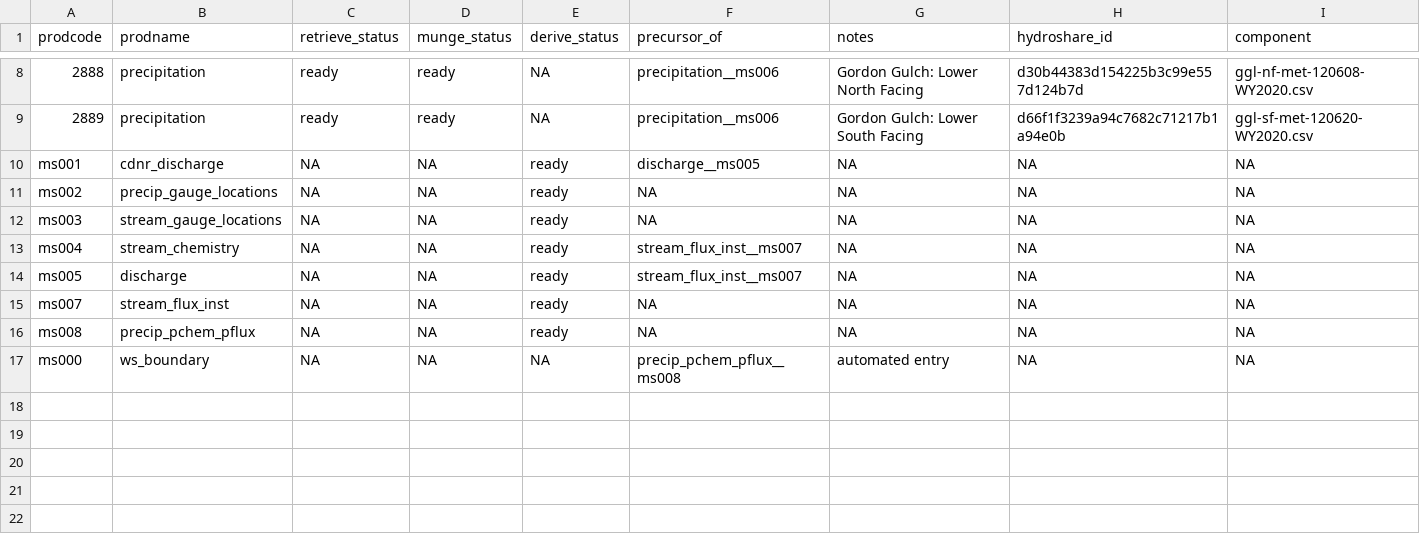
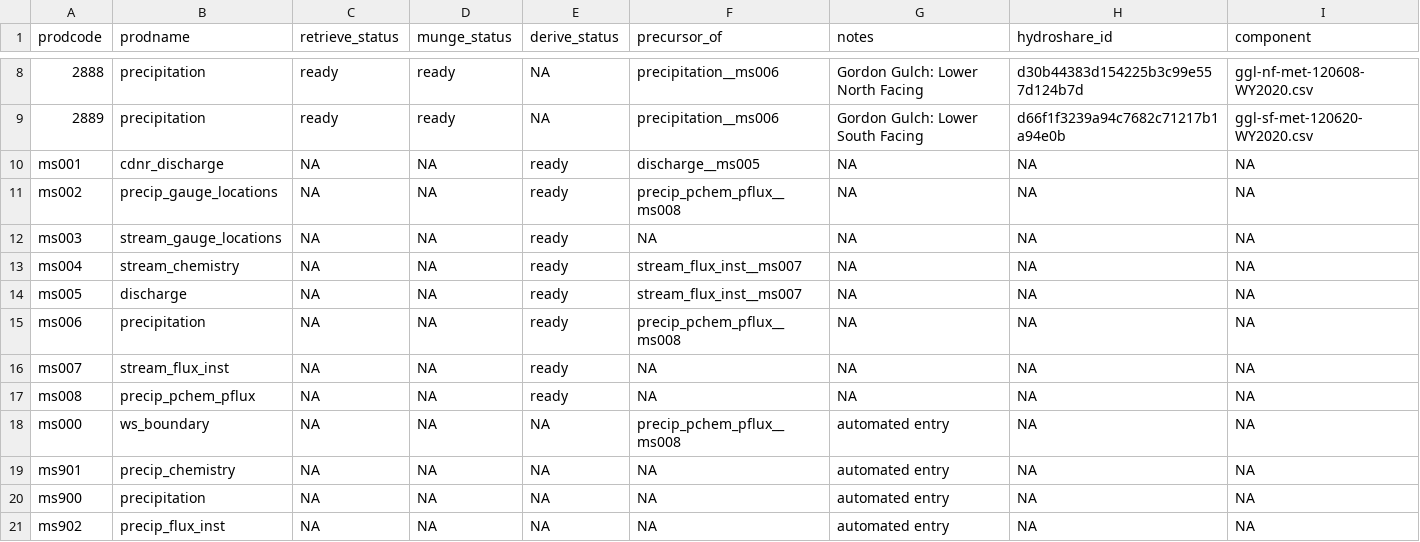
Before and after one commit to MacroSHEDS/data_processing, a CSV file: src/czo/boulder/products.csv, drawn as a sheet; only a part is shown, gaps mark what is left out.

```diff
--- a/src/czo/boulder/products.csv
+++ b/src/czo/boulder/products.csv
@@ -10,3 +10,3 @@ prodcode,prodname,retrieve_status,munge_status,derive_status,precursor_of,notes,
 ms001,cdnr_discharge,NA,NA,ready,discharge__ms005,NA,NA,NA
-ms002,precip_gauge_locations,NA,NA,ready,NA,NA,NA,NA
+ms002,precip_gauge_locations,NA,NA,ready,precip_pchem_pflux__ms008,NA,NA,NA
 ms003,stream_gauge_locations,NA,NA,ready,NA,NA,NA,NA
@@ -14,2 +14,3 @@ ms004,stream_chemistry,NA,NA,ready,stream_flux_inst__ms007,NA,NA,NA
 ms005,discharge,NA,NA,ready,stream_flux_inst__ms007,NA,NA,NA
+ms006,precipitation,NA,NA,ready,precip_pchem_pflux__ms008,NA,NA,NA
 ms007,stream_flux_inst,NA,NA,ready,NA,NA,NA,NA
@@ -17 +18,4 @@ ms008,precip_pchem_pflux,NA,NA,ready,NA,NA,NA,NA
 ms000,ws_boundary,NA,NA,NA,precip_pchem_pflux__ms008,automated entry,NA,NA
+ms901,precip_chemistry,NA,NA,NA,NA,automated entry,NA,NA
+ms900,precipitation,NA,NA,NA,NA,automated entry,NA,NA
+ms902,precip_flux_inst,NA,NA,NA,NA,automated entry,NA,NA
```
Also changed, not shown: src/lter/niwot/products.csv, src/lter/santa_barbara/products.csv, 4 other files.
